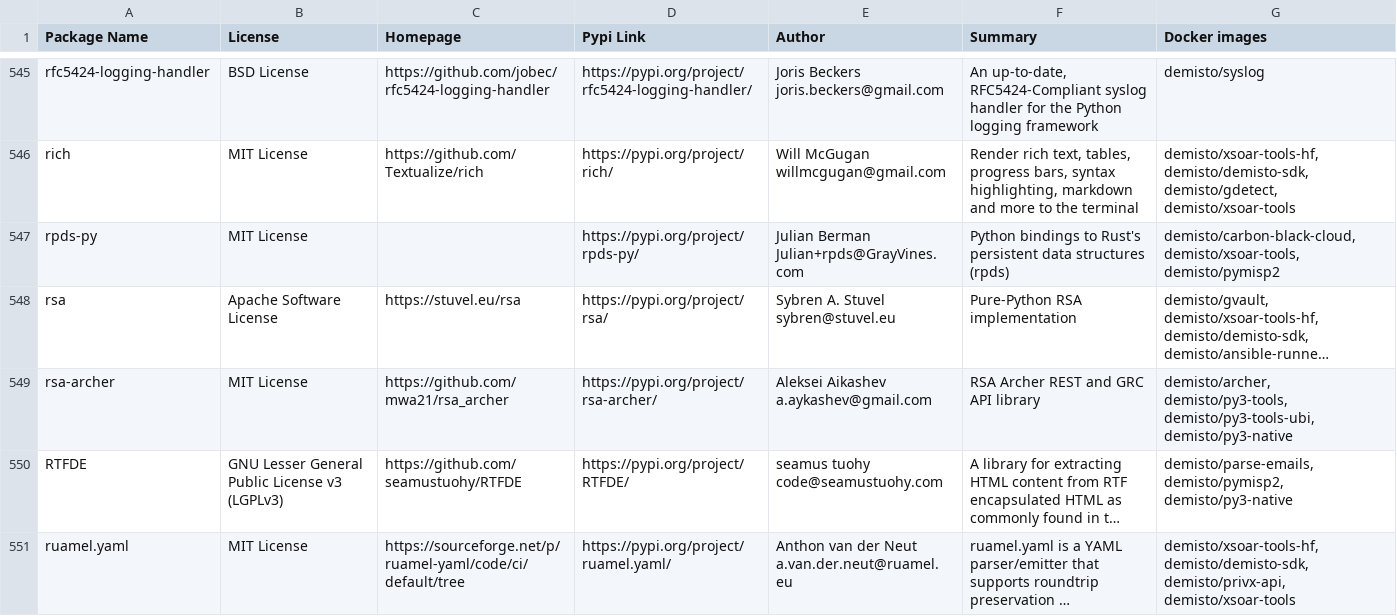
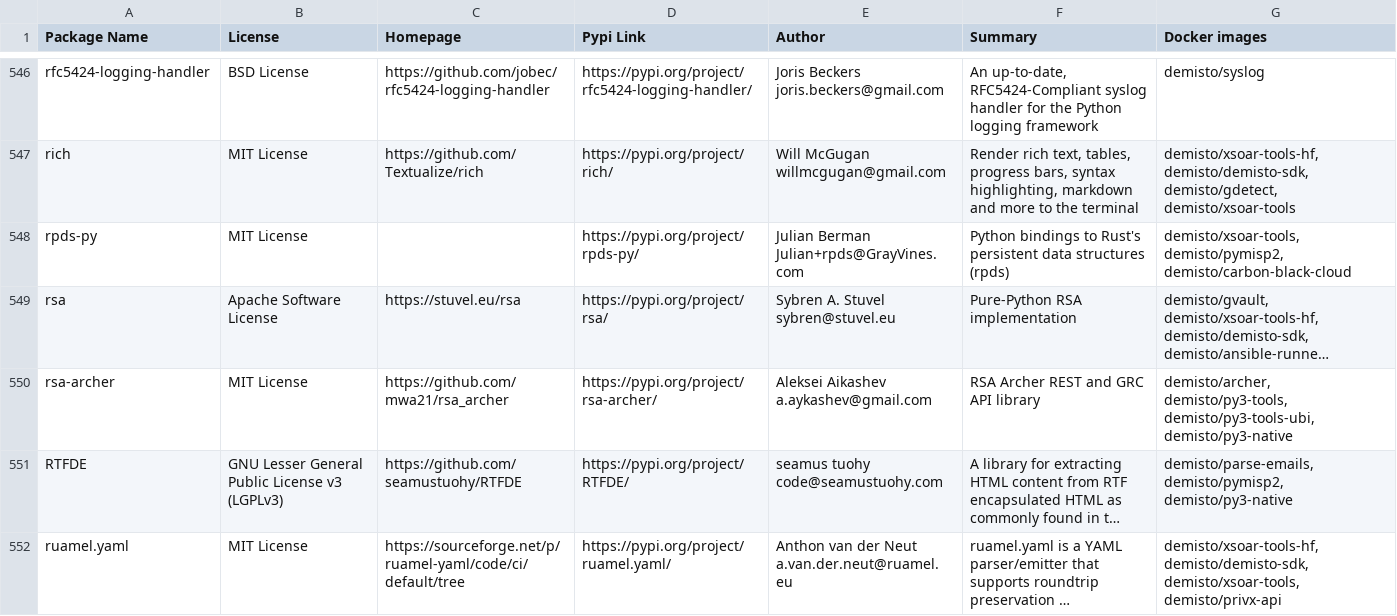
Before and after one commit to demisto/dockerfiles-info, a CSV file: used_packages.csv, drawn as a sheet; only a part is shown, gaps mark what is left out; long unchanged cells end in …; addresses are those after the commit; the diff covers the shown part only; the diff names each change by its address in the sheet, - before the commit and + after, or states it on an @@ line.

```diff
--- a/used_packages.csv
+++ b/used_packages.csv
-G548 (Docker images): demisto/carbon-black-cloud, demisto/xsoar-tools, demisto/pymisp2
+G548 (Docker images): demisto/xsoar-tools, demisto/pymisp2, demisto/carbon-black-cloud
-G552 (Docker images): demisto/xsoar-tools-hf, demisto/demisto-sdk, demisto/privx-api, demisto/xsoar-tools
+G552 (Docker images): demisto/xsoar-tools-hf, demisto/demisto-sdk, demisto/xsoar-tools, demisto/privx-api
```
Also changed, not shown: 1 added row and 117 edited cells elsewhere in this file, 40 other files.
